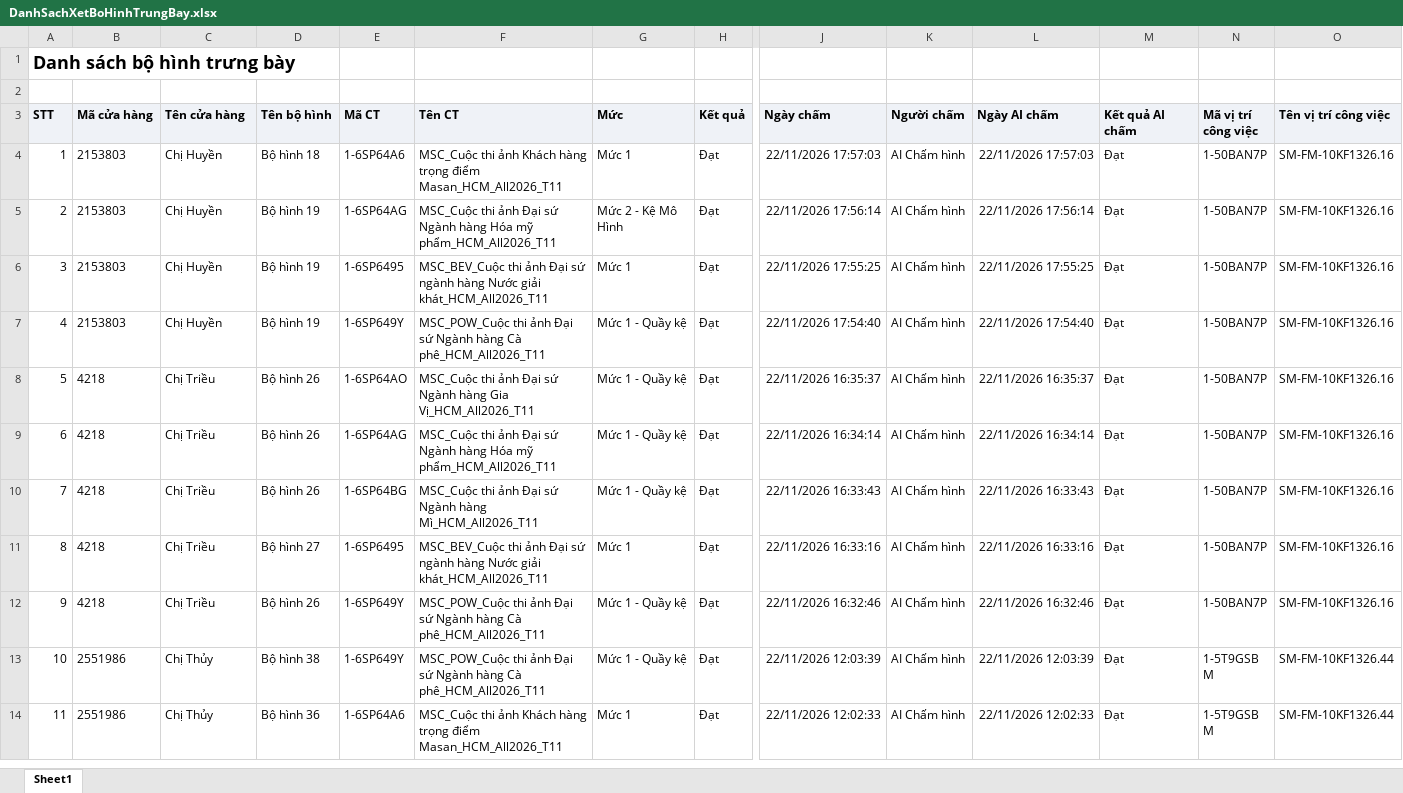
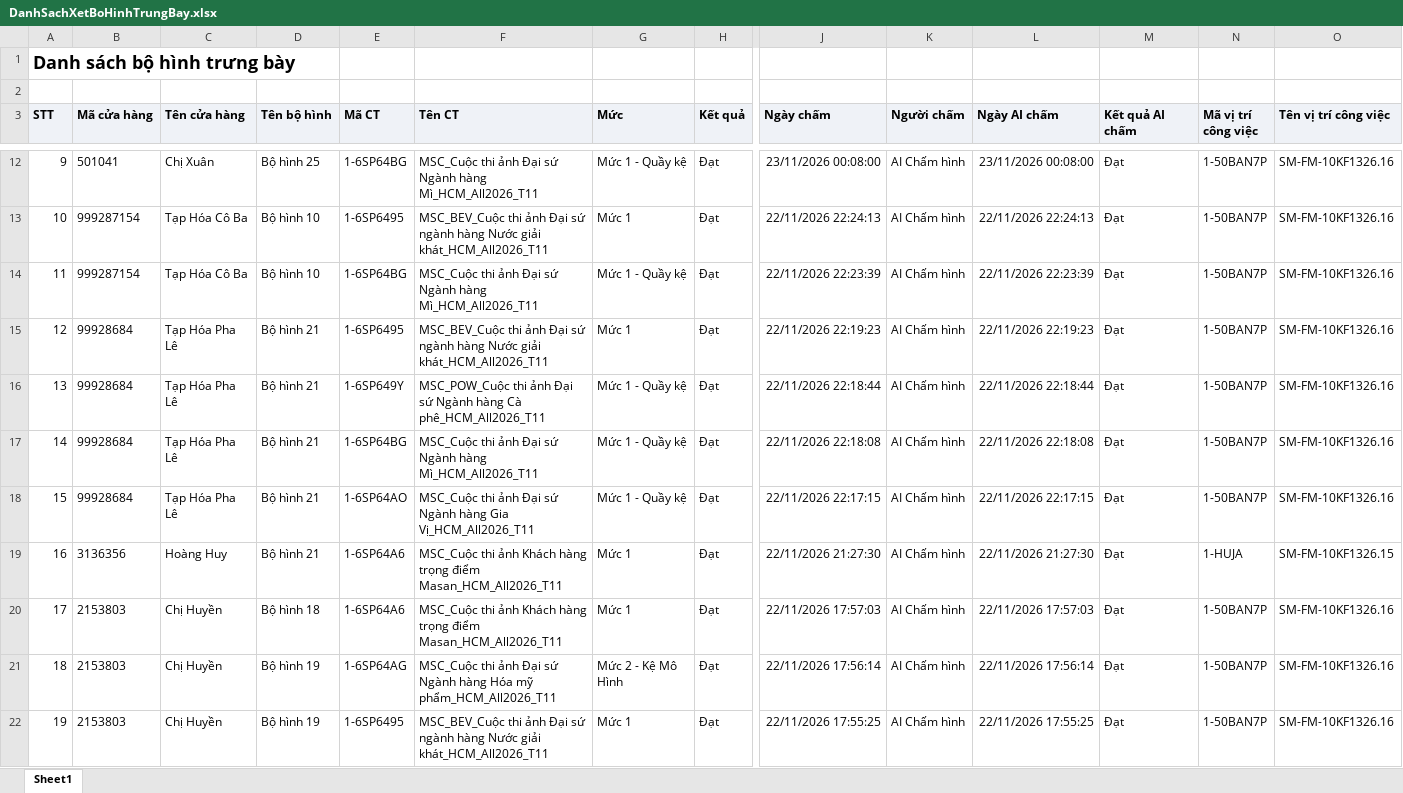
Before and after one commit to Tantt2026/Vyntt_Dashboard, an Excel workbook: data/Thang11/DanhSachXetBoHinhTrungBay.xlsx, sheet Sheet1, drawn as a sheet; only a part is shown, gaps mark what is left out; the shorter side is filled out with more unchanged rows; values as stored, in another font and other column widths than the file's, no borders; addresses are those after the commit; rows hold the shown columns only; the diff covers the shown part only; the diff names each change by its address in the sheet, - before the commit and + after, or states it on an @@ line.

```diff
--- a/data/Thang11/DanhSachXetBoHinhTrungBay.xlsx (sheet Sheet1)
+++ b/data/Thang11/DanhSachXetBoHinhTrungBay.xlsx (sheet Sheet1)
+row 12: 9 | 501041 | Chị Xuân | Bộ hình 25 | 1-6SP64BG | MSC_Cuộc thi ảnh Đại sứ Ngành hàng Mì_HCM_All2026_T11 | Mức 1 - Quầy kệ | Đạt | 23/11/2026 00:08:00 | AI Chấm hình | 23/11/2026 00:08:00 | Đạt | 1-50BAN7P | SM-FM-10KF1326.16
+row 13: 10 | 999287154 | Tạp Hóa Cô Ba | Bộ hình 10 | 1-6SP6495 | MSC_BEV_Cuộc thi ảnh Đại sứ ngành hàng Nước giải khát_HCM_All2026_T11 | Mức 1 | Đạt | 22/11/2026 22:24:13 | AI Chấm hình | 22/11/2026 22:24:13 | Đạt | 1-50BAN7P | SM-FM-10KF1326.16
+row 14: 11 | 999287154 | Tạp Hóa Cô Ba | Bộ hình 10 | 1-6SP64BG | MSC_Cuộc thi ảnh Đại sứ Ngành hàng Mì_HCM_All2026_T11 | Mức 1 - Quầy kệ | Đạt | 22/11/2026 22:23:39 | AI Chấm hình | 22/11/2026 22:23:39 | Đạt | 1-50BAN7P | SM-FM-10KF1326.16
+row 15: 12 | 99928684 | Tạp Hóa Pha Lê | Bộ hình 21 | 1-6SP6495 | MSC_BEV_Cuộc thi ảnh Đại sứ ngành hàng Nước giải khát_HCM_All2026_T11 | Mức 1 | Đạt | 22/11/2026 22:19:23 | AI Chấm hình | 22/11/2026 22:19:23 | Đạt | 1-50BAN7P | SM-FM-10KF1326.16
+row 16: 13 | 99928684 | Tạp Hóa Pha Lê | Bộ hình 21 | 1-6SP649Y | MSC_POW_Cuộc thi ảnh Đại sứ Ngành hàng Cà phê_HCM_All2026_T11 | Mức 1 - Quầy kệ | Đạt | 22/11/2026 22:18:44 | AI Chấm hình | 22/11/2026 22:18:44 | Đạt | 1-50BAN7P | SM-FM-10KF1326.16
+row 17: 14 | 99928684 | Tạp Hóa Pha Lê | Bộ hình 21 | 1-6SP64BG | MSC_Cuộc thi ảnh Đại sứ Ngành hàng Mì_HCM_All2026_T11 | Mức 1 - Quầy kệ | Đạt | 22/11/2026 22:18:08 | AI Chấm hình | 22/11/2026 22:18:08 | Đạt | 1-50BAN7P | SM-FM-10KF1326.16
+row 18: 15 | 99928684 | Tạp Hóa Pha Lê | Bộ hình 21 | 1-6SP64AO | MSC_Cuộc thi ảnh Đại sứ Ngành hàng Gia Vị_HCM_All2026_T11 | Mức 1 - Quầy kệ | Đạt | 22/11/2026 22:17:15 | AI Chấm hình | 22/11/2026 22:17:15 | Đạt | 1-50BAN7P | SM-FM-10KF1326.16
+row 19: 16 | 3136356 | Hoàng Huy | Bộ hình 21 | 1-6SP64A6 | MSC_Cuộc thi ảnh Khách hàng trọng điểm Masan_HCM_All2026_T11 | Mức 1 | Đạt | 22/11/2026 21:27:30 | AI Chấm hình | 22/11/2026 21:27:30 | Đạt | 1-HUJA | SM-FM-10KF1326.15
@@ column A (STT) renumbered from row 20 down @@
```
Also changed, not shown: 8 added rows elsewhere in this sheet, data/Thang11/DANH_SACH_KET_QUA_CUA_HANG_THAM_GIA_CHUONG_TRINH.xlsx, data/Thang11/DanhSachChiTietDonHang (1).xlsx, 3 other files.
